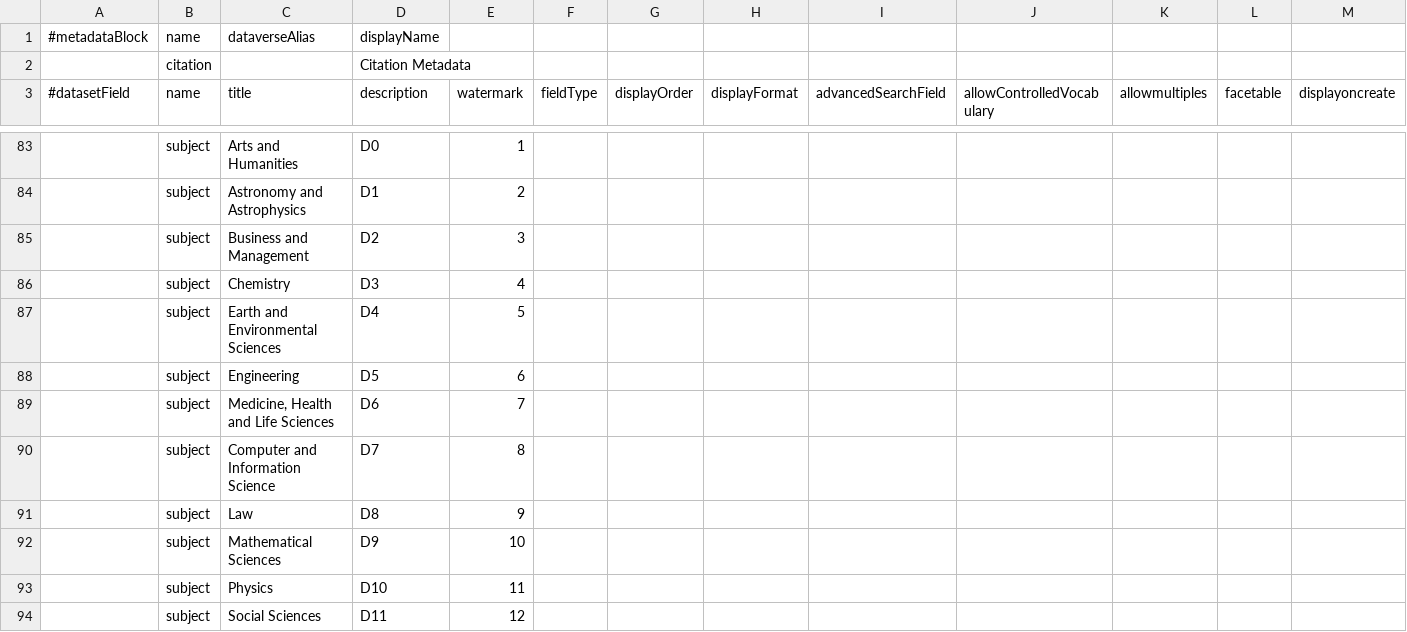
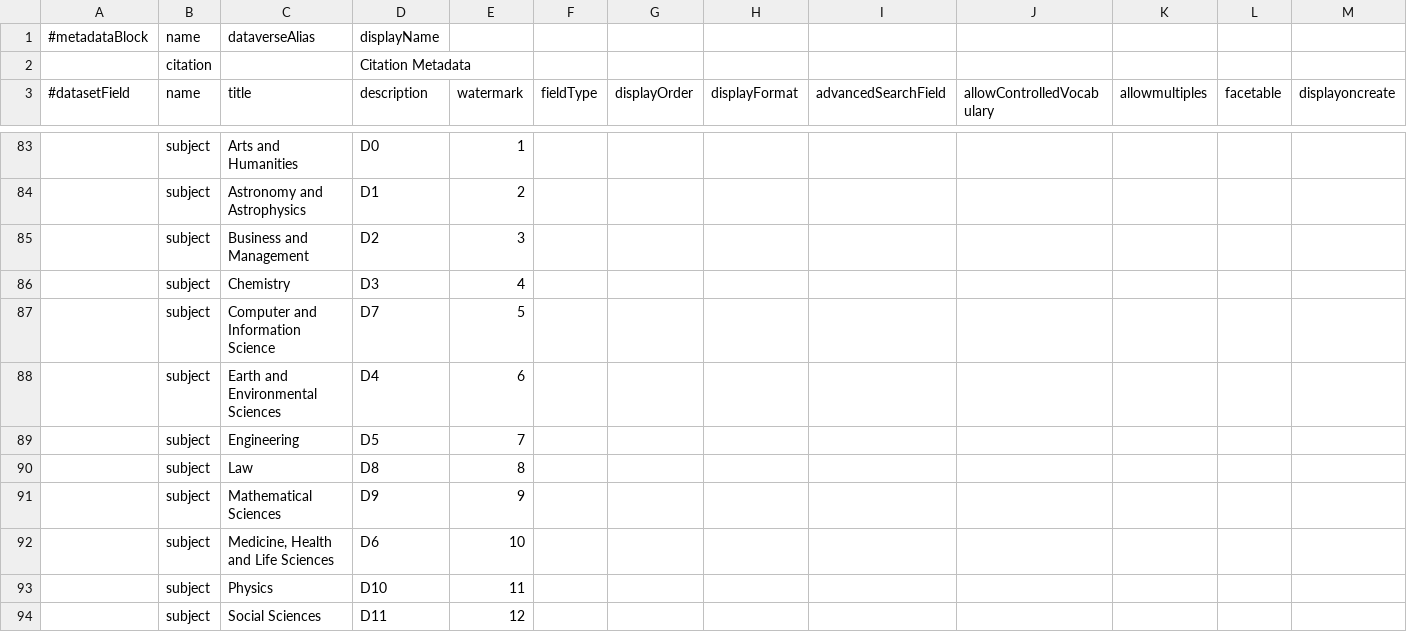
Before and after one commit to IQSS/dataverse, a TSV file: scripts/api/data/metadatablocks/citation.tsv, drawn as a sheet; only a part is shown, gaps mark what is left out; removed rows and columns are numbered as before the commit, all else as after; rows hold the shown columns only; the diff names each change by its address in the sheet, - before the commit and + after, or states it on an @@ line.

Commit message:
Alphabetized subjects #2355
This should be alphabetized in advanced search but also when creating
and editing the dataset metadata

```diff
--- a/scripts/api/data/metadatablocks/citation.tsv
+++ b/scripts/api/data/metadatablocks/citation.tsv
+row 87:  | subject | Computer and Information Science | D7 | 5
-E88 (watermark): 5
+E88 (watermark): 6
-E89 (watermark): 6
+E89 (watermark): 7
-row 89:  | subject | Medicine, Health and Life Sciences | D6 | 7
-row 90:  | subject | Computer and Information Science | D7 | 8
-E90 (watermark): 9
+E90 (watermark): 8
-E91 (watermark): 10
+E91 (watermark): 9
+row 92:  | subject | Medicine, Health and Life Sciences | D6 | 10
```
